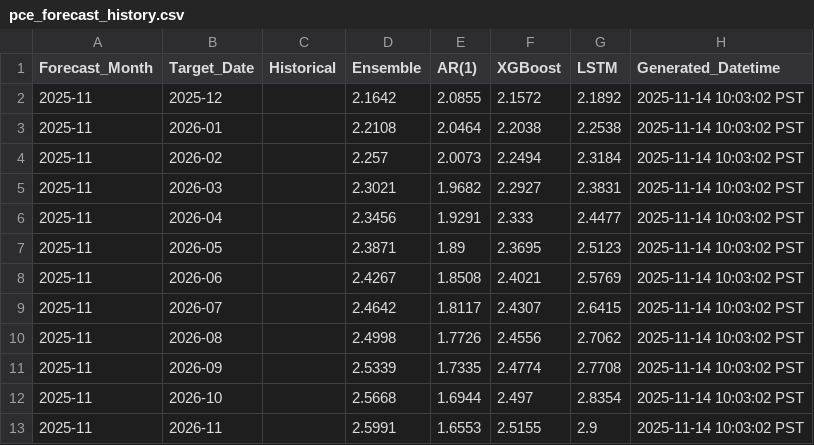
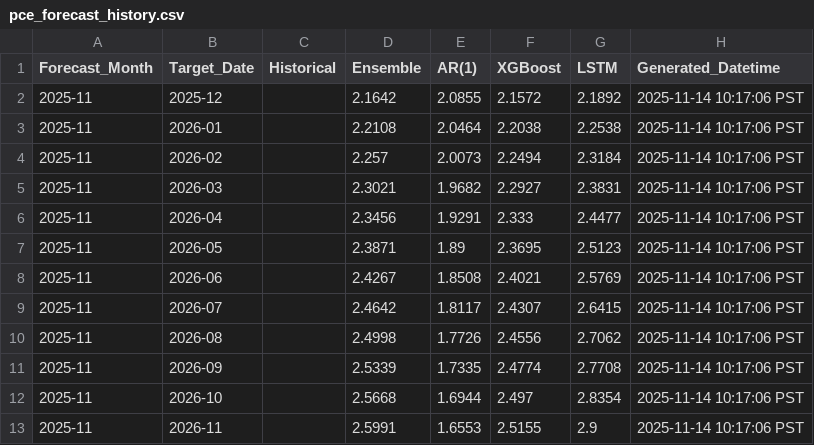
Before and after one commit to leocontime/pce-reports-website, a CSV file: pce_forecast_history.csv, drawn as a sheet.

```diff
--- a/pce_forecast_history.csv
+++ b/pce_forecast_history.csv
@@ -1,13 +1,13 @@
 Forecast_Month,Target_Date,Historical,Ensemble,AR(1),XGBoost,LSTM,Generated_Datetime
-2025-11,2025-12,,2.1642,2.0855,2.1572,2.1892,2025-11-14 10:03:02 PST
-2025-11,2026-01,,2.2108,2.0464,2.2038,2.2538,2025-11-14 10:03:02 PST
-2025-11,2026-02,,2.257,2.0073,2.2494,2.3184,2025-11-14 10:03:02 PST
-2025-11,2026-03,,2.3021,1.9682,2.2927,2.3831,2025-11-14 10:03:02 PST
-2025-11,2026-04,,2.3456,1.9291,2.333,2.4477,2025-11-14 10:03:02 PST
-2025-11,2026-05,,2.3871,1.89,2.3695,2.5123,2025-11-14 10:03:02 PST
-2025-11,2026-06,,2.4267,1.8508,2.4021,2.5769,2025-11-14 10:03:02 PST
-2025-11,2026-07,,2.4642,1.8117,2.4307,2.6415,2025-11-14 10:03:02 PST
-2025-11,2026-08,,2.4998,1.7726,2.4556,2.7062,2025-11-14 10:03:02 PST
-2025-11,2026-09,,2.5339,1.7335,2.4774,2.7708,2025-11-14 10:03:02 PST
-2025-11,2026-10,,2.5668,1.6944,2.497,2.8354,2025-11-14 10:03:02 PST
-2025-11,2026-11,,2.5991,1.6553,2.5155,2.9,2025-11-14 10:03:02 PST
+2025-11,2025-12,,2.1642,2.0855,2.1572,2.1892,2025-11-14 10:17:06 PST
+2025-11,2026-01,,2.2108,2.0464,2.2038,2.2538,2025-11-14 10:17:06 PST
+2025-11,2026-02,,2.257,2.0073,2.2494,2.3184,2025-11-14 10:17:06 PST
+2025-11,2026-03,,2.3021,1.9682,2.2927,2.3831,2025-11-14 10:17:06 PST
+2025-11,2026-04,,2.3456,1.9291,2.333,2.4477,2025-11-14 10:17:06 PST
+2025-11,2026-05,,2.3871,1.89,2.3695,2.5123,2025-11-14 10:17:06 PST
+2025-11,2026-06,,2.4267,1.8508,2.4021,2.5769,2025-11-14 10:17:06 PST
+2025-11,2026-07,,2.4642,1.8117,2.4307,2.6415,2025-11-14 10:17:06 PST
+2025-11,2026-08,,2.4998,1.7726,2.4556,2.7062,2025-11-14 10:17:06 PST
+2025-11,2026-09,,2.5339,1.7335,2.4774,2.7708,2025-11-14 10:17:06 PST
+2025-11,2026-10,,2.5668,1.6944,2.497,2.8354,2025-11-14 10:17:06 PST
+2025-11,2026-11,,2.5991,1.6553,2.5155,2.9,2025-11-14 10:17:06 PST
```
Also changed, not shown: 5 other files.
